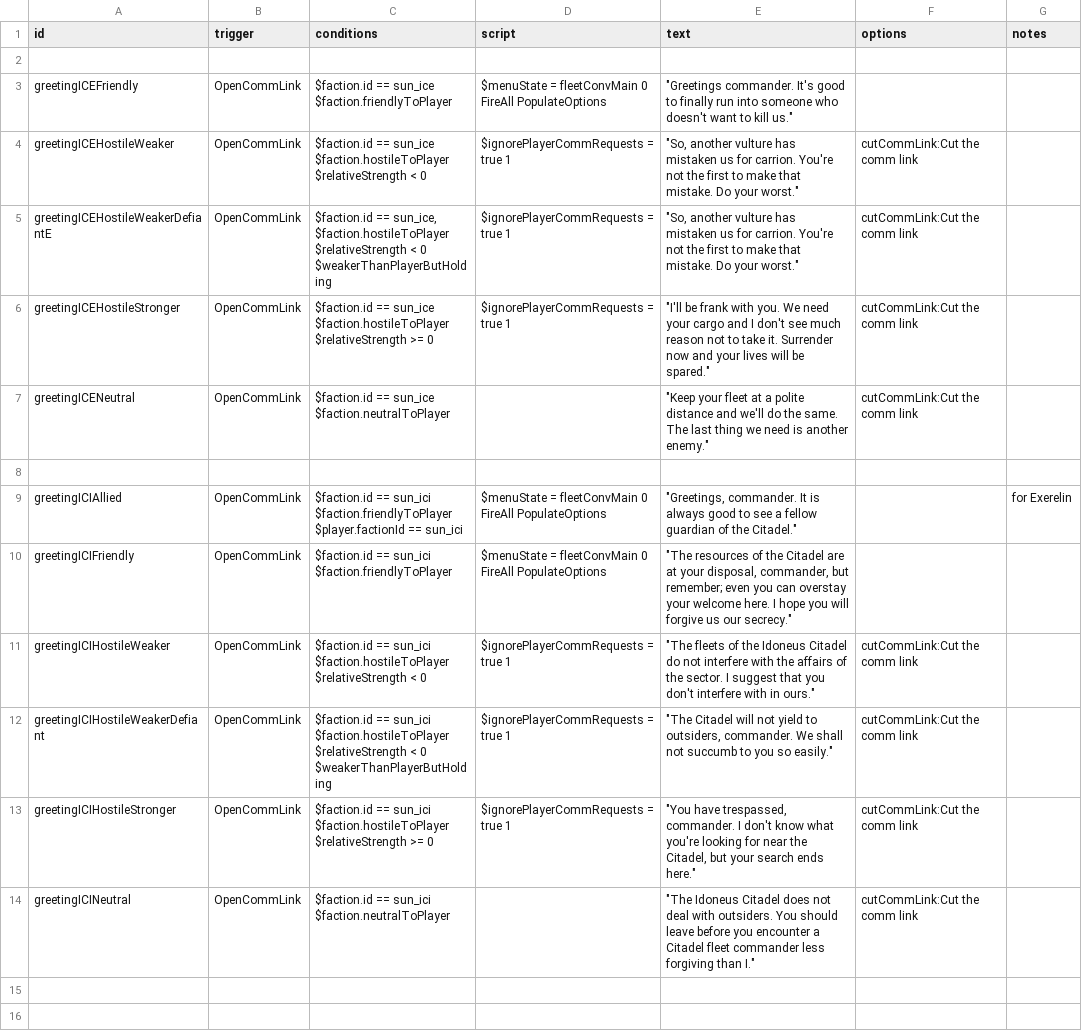
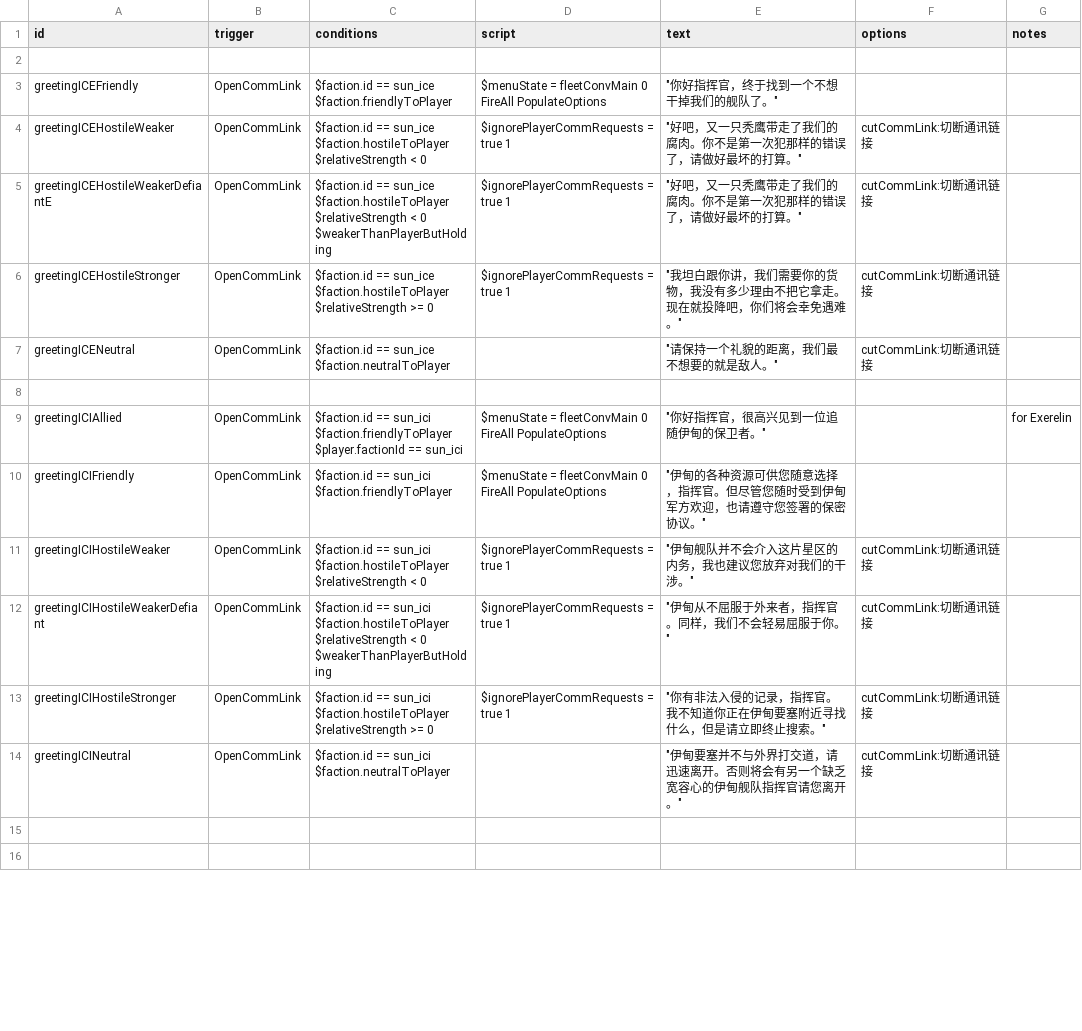
Before and after one commit to Iriscoral/StarsectorICE-EN, a CSV file: data/campaign/rules_CN.csv, drawn as a sheet; only a part is shown; the diff covers the shown part only.

```diff
--- a/data/campaign/rules_CN.csv
+++ b/data/campaign/rules_CN.csv
@@ -2,37 +2,37 @@ id,trigger,conditions,script,text,options,notes
 ,,,,,,
-greetingICEFriendly,OpenCommLink,"$faction.id == sun_ice
-$faction.friendlyToPlayer","$menuState = fleetConvMain 0
-FireAll PopulateOptions","""Greetings commander. It's good to finally run into someone who doesn't want to kill us.""",,
-greetingICEHostileWeaker,OpenCommLink,"$faction.id == sun_ice
-$faction.hostileToPlayer
-$relativeStrength < 0",$ignorePlayerCommRequests = true 1,"""So, another vulture has mistaken us for carrion. You're not the first to make that mistake. Do your worst.""",cutCommLink:Cut the comm link,
-greetingICEHostileWeakerDefiantE,OpenCommLink,"$faction.id == sun_ice,
-$faction.hostileToPlayer
-$relativeStrength < 0
-$weakerThanPlayerButHolding",$ignorePlayerCommRequests = true 1,"""So, another vulture has mistaken us for carrion. You're not the first to make that mistake. Do your worst.""",cutCommLink:Cut the comm link,
-greetingICEHostileStronger,OpenCommLink,"$faction.id == sun_ice
-$faction.hostileToPlayer
-$relativeStrength >= 0",$ignorePlayerCommRequests = true 1,"""I'll be frank with you. We need your cargo and I don't see much reason not to take it. Surrender now and your lives will be spared.""",cutCommLink:Cut the comm link,
-greetingICENeutral,OpenCommLink,"$faction.id == sun_ice
-$faction.neutralToPlayer",,"""Keep your fleet at a polite distance and we'll do the same. The last thing we need is another enemy.""",cutCommLink:Cut the comm link,
+greetingICEFriendly,OpenCommLink,"$faction.id == sun_ice
+$faction.friendlyToPlayer","$menuState = fleetConvMain 0
+FireAll PopulateOptions","""你好指挥官，终于找到一个不想干掉我们的舰队了。""",,
+greetingICEHostileWeaker,OpenCommLink,"$faction.id == sun_ice
+$faction.hostileToPlayer
+$relativeStrength < 0",$ignorePlayerCommRequests = true 1,"""好吧，又一只秃鹰带走了我们的腐肉。你不是第一次犯那样的错误了，请做好最坏的打算。""",cutCommLink:切断通讯链接,
+greetingICEHostileWeakerDefiantE,OpenCommLink,"$faction.id == sun_ice
+$faction.hostileToPlayer
+$relativeStrength < 0
+$weakerThanPlayerButHolding",$ignorePlayerCommRequests = true 1,"""好吧，又一只秃鹰带走了我们的腐肉。你不是第一次犯那样的错误了，请做好最坏的打算。""",cutCommLink:切断通讯链接,
+greetingICEHostileStronger,OpenCommLink,"$faction.id == sun_ice
+$faction.hostileToPlayer
+$relativeStrength >= 0",$ignorePlayerCommRequests = true 1,"""我坦白跟你讲，我们需要你的货物，我没有多少理由不把它拿走。现在就投降吧，你们将会幸免遇难。""",cutCommLink:切断通讯链接,
+greetingICENeutral,OpenCommLink,"$faction.id == sun_ice
+$faction.neutralToPlayer",,"""请保持一个礼貌的距离，我们最不想要的就是敌人。""",cutCommLink:切断通讯链接,
 ,,,,,,
-greetingICIAllied,OpenCommLink,"$faction.id == sun_ici
-$faction.friendlyToPlayer
-$player.factionId == sun_ici","$menuState = fleetConvMain 0
-FireAll PopulateOptions","""Greetings, commander. It is always good to see a fellow guardian of the Citadel.""",,for Exerelin
-greetingICIFriendly,OpenCommLink,"$faction.id == sun_ici
-$faction.friendlyToPlayer","$menuState = fleetConvMain 0
-FireAll PopulateOptions","""The resources of the Citadel are at your disposal, commander, but remember; even you can overstay your welcome here. I hope you will forgive us our secrecy.""",,
-greetingICIHostileWeaker,OpenCommLink,"$faction.id == sun_ici
-$faction.hostileToPlayer
-$relativeStrength < 0",$ignorePlayerCommRequests = true 1,"""The fleets of the Idoneus Citadel do not interfere with the affairs of the sector. I suggest that you don't interfere with in ours.""",cutCommLink:Cut the comm link,
-greetingICIHostileWeakerDefiant,OpenCommLink,"$faction.id == sun_ici
-$faction.hostileToPlayer
-$relativeStrength < 0
-$weakerThanPlayerButHolding",$ignorePlayerCommRequests = true 1,"""The Citadel will not yield to outsiders, commander. We shall not succumb to you so easily.""",cutCommLink:Cut the comm link,
-greetingICIHostileStronger,OpenCommLink,"$faction.id == sun_ici
-$faction.hostileToPlayer
-$relativeStrength >= 0",$ignorePlayerCommRequests = true 1,"""You have trespassed, commander. I don't know what you're looking for near the Citadel, but your search ends here.""",cutCommLink:Cut the comm link,
-greetingICINeutral,OpenCommLink,"$faction.id == sun_ici
-$faction.neutralToPlayer",,"""The Idoneus Citadel does not deal with outsiders. You should leave before you encounter a Citadel fleet commander less forgiving than I.""",cutCommLink:Cut the comm link,
+greetingICIAllied,OpenCommLink,"$faction.id == sun_ici
+$faction.friendlyToPlayer
+$player.factionId == sun_ici","$menuState = fleetConvMain 0
+FireAll PopulateOptions","""你好指挥官，很高兴见到一位追随伊甸的保卫者。""",,for Exerelin
+greetingICIFriendly,OpenCommLink,"$faction.id == sun_ici
+$faction.friendlyToPlayer","$menuState = fleetConvMain 0
+FireAll PopulateOptions","""伊甸的各种资源可供您随意选择，指挥官。但尽管您随时受到伊甸军方欢迎，也请遵守您签署的保密协议。""",,
+greetingICIHostileWeaker,OpenCommLink,"$faction.id == sun_ici
+$faction.hostileToPlayer
+$relativeStrength < 0",$ignorePlayerCommRequests = true 1,"""伊甸舰队并不会介入这片星区的内务，我也建议您放弃对我们的干涉。""",cutCommLink:切断通讯链接,
+greetingICIHostileWeakerDefiant,OpenCommLink,"$faction.id == sun_ici
+$faction.hostileToPlayer
+$relativeStrength < 0
+$weakerThanPlayerButHolding",$ignorePlayerCommRequests = true 1,"""伊甸从不屈服于外来者，指挥官。同样，我们不会轻易屈服于你。""",cutCommLink:切断通讯链接,
+greetingICIHostileStronger,OpenCommLink,"$faction.id == sun_ici
+$faction.hostileToPlayer
+$relativeStrength >= 0",$ignorePlayerCommRequests = true 1,"""你有非法入侵的记录，指挥官。我不知道你正在伊甸要塞附近寻找什么，但是请立即终止搜索。""",cutCommLink:切断通讯链接,
+greetingICINeutral,OpenCommLink,"$faction.id == sun_ici
+$faction.neutralToPlayer",,"""伊甸要塞并不与外界打交道，请迅速离开。否则将会有另一个缺乏宽容心的伊甸舰队指挥官请您离开。""",cutCommLink:切断通讯链接,
 ,,,,,,
```
Also changed, not shown: 28 edited cells elsewhere in this file, data/campaign/rules.csv, data/hullmods/hull_mods.csv, 6 other files.
